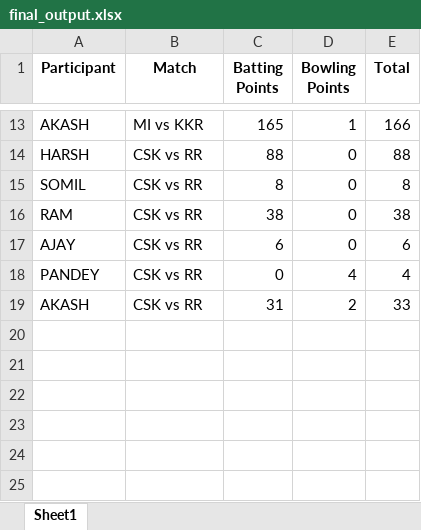
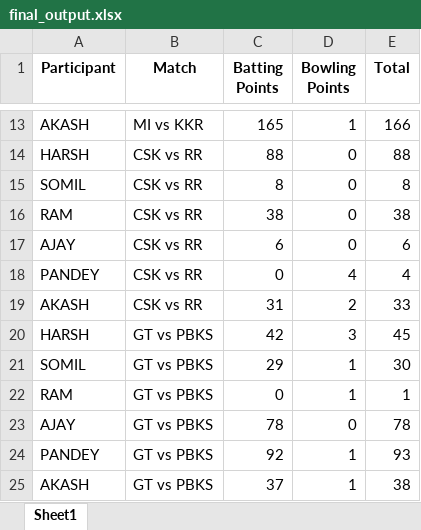
Before and after one commit to Kothariakash/ipl-party-dashboard, an Excel workbook: final_output.xlsx, sheet Sheet1, drawn as a sheet; only a part is shown, gaps mark what is left out; values as stored, in another font and other column widths than the file's, no borders; the diff names each change by its address in the sheet, - before the commit and + after, or states it on an @@ line.

```diff
--- a/final_output.xlsx (sheet Sheet1)
+++ b/final_output.xlsx (sheet Sheet1)
+row 20: HARSH | GT vs PBKS | 42 | 3 | 45
+row 21: SOMIL | GT vs PBKS | 29 | 1 | 30
+row 22: RAM | GT vs PBKS | 0 | 1 | 1
+row 23: AJAY | GT vs PBKS | 78 | 0 | 78
+row 24: PANDEY | GT vs PBKS | 92 | 1 | 93
+row 25: AKASH | GT vs PBKS | 37 | 1 | 38
```
Also changed, not shown: detailed_output.xlsx, 1 other file.
